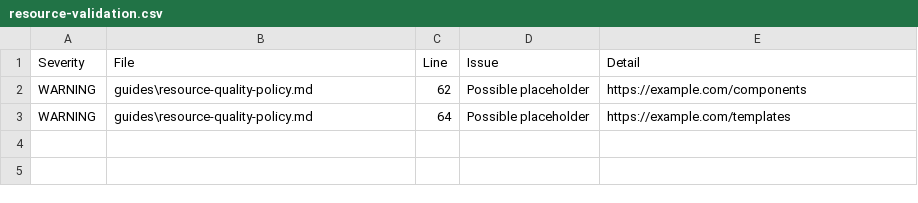
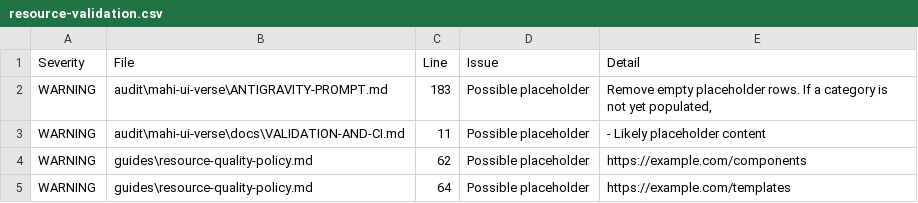
Before and after one commit to mahi-developer-universe/mahi-ui-verse, a CSV file: reports/resource-validation.csv, drawn as a sheet; the diff names each change by its address in the sheet, - before the commit and + after, or states it on an @@ line.

Commit message:
docs(audit): improve repository audit and resource validation reports

```diff
--- a/reports/resource-validation.csv
+++ b/reports/resource-validation.csv
+row 2: WARNING | audit\mahi-ui-verse\ANTIGRAVITY-PROMPT.md | 183 | Possible placeholder | Remove empty placeholder rows. If a category is not yet populated,
+row 3: WARNING | audit\mahi-ui-verse\docs\VALIDATION-AND-CI.md | 11 | Possible placeholder | - Likely placeholder content
```
Also changed, not shown: 5 other files.
